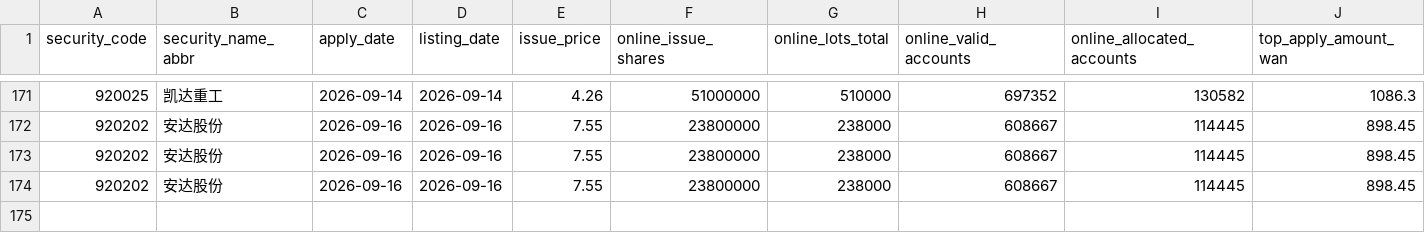
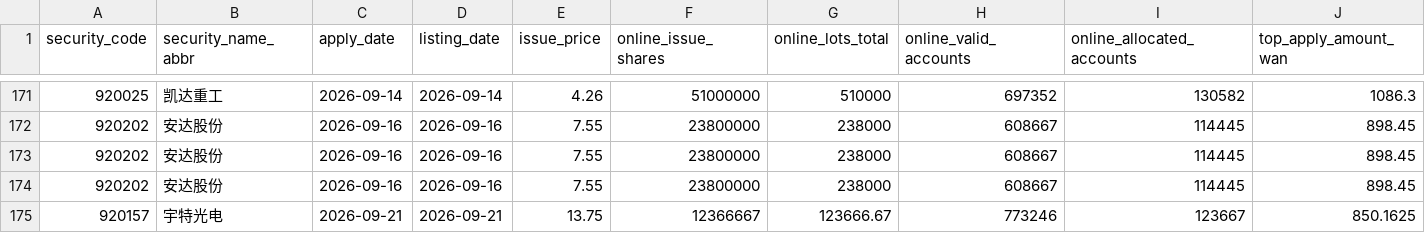
Before and after one commit to viconia828/BJ_IPO, a CSV file: data/offline_tuning/account_pool_history_points.csv, drawn as a sheet; only a part is shown, gaps mark what is left out; rows hold the shown columns only; the diff names each change by its address in the sheet, - before the commit and + after, or states it on an @@ line.

```diff
--- a/data/offline_tuning/account_pool_history_points.csv
+++ b/data/offline_tuning/account_pool_history_points.csv
+row 175: 920157 | 宇特光电 | 2026-09-21 | 2026-09-21 | 13.75 | 12366667 | 123666.67 | 773246 | 123667 | 850.1625
```
Also changed, not shown: data/offline_tuning/subscription_history_sample.csv, 20 other files.
